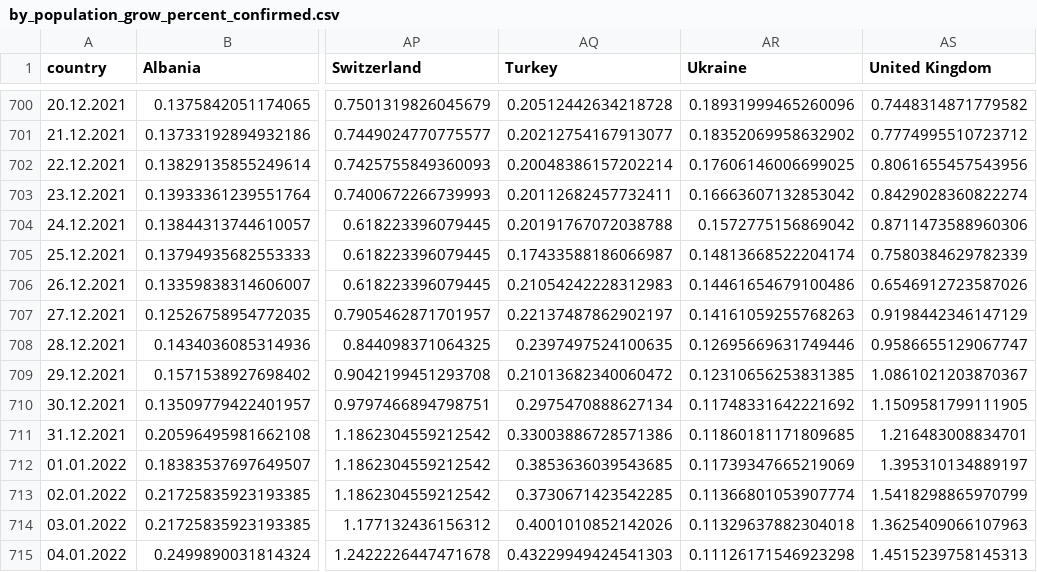
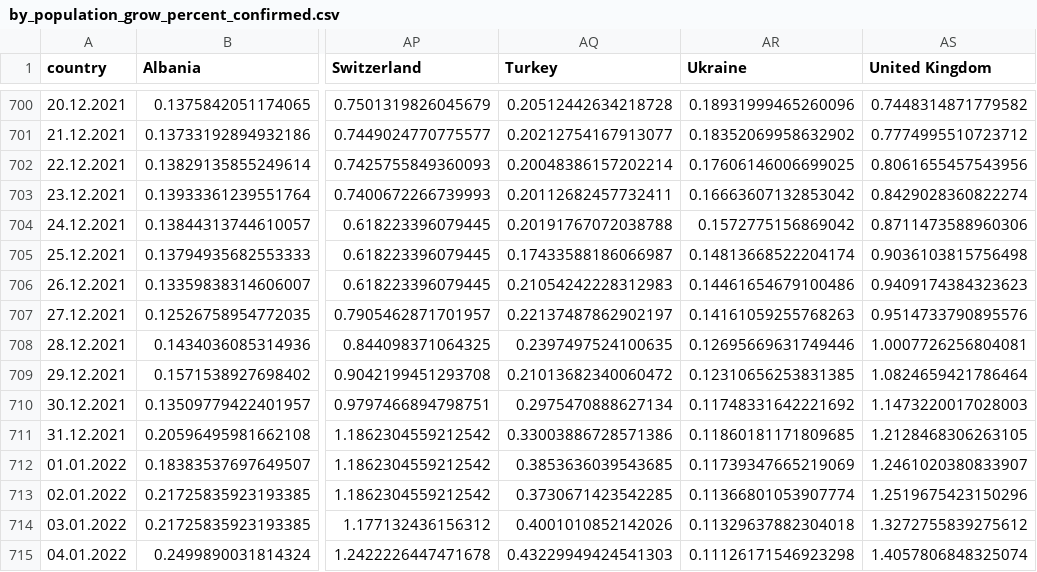
Before and after one commit to ctc/COVID-19-europe, a CSV file: by_population_grow_percent_confirmed.csv, drawn as a sheet; only a part is shown, gaps mark what is left out; the diff names each change by its address in the sheet, - before the commit and + after, or states it on an @@ line.

```diff
--- a/by_population_grow_percent_confirmed.csv
+++ b/by_population_grow_percent_confirmed.csv
-AS705 (United Kingdom): 0.7580384629782339
+AS705 (United Kingdom): 0.9036103815756498
-AS706 (United Kingdom): 0.6546912723587026
+AS706 (United Kingdom): 0.9409174384323623
-AS707 (United Kingdom): 0.9198442346147129
+AS707 (United Kingdom): 0.9514733790895576
-AS708 (United Kingdom): 0.9586655129067747
+AS708 (United Kingdom): 1.0007726256804081
-AS709 (United Kingdom): 1.0861021203870367
+AS709 (United Kingdom): 1.0824659421786464
-AS710 (United Kingdom): 1.1509581799111905
+AS710 (United Kingdom): 1.1473220017028003
-AS711 (United Kingdom): 1.216483008834701
+AS711 (United Kingdom): 1.2128468306263105
-AS712 (United Kingdom): 1.395310134889197
+AS712 (United Kingdom): 1.2461020380833907
-AS713 (United Kingdom): 1.5418298865970799
+AS713 (United Kingdom): 1.2519675423150296
-AS714 (United Kingdom): 1.3625409066107963
+AS714 (United Kingdom): 1.3272755839275612
-AS715 (United Kingdom): 1.4515239758145313
+AS715 (United Kingdom): 1.4057806848325074
```
Also changed, not shown: by_population_grow_percent_deaths.csv, top5_by_population_grow_percent_confirmed.csv, 13 other files.
